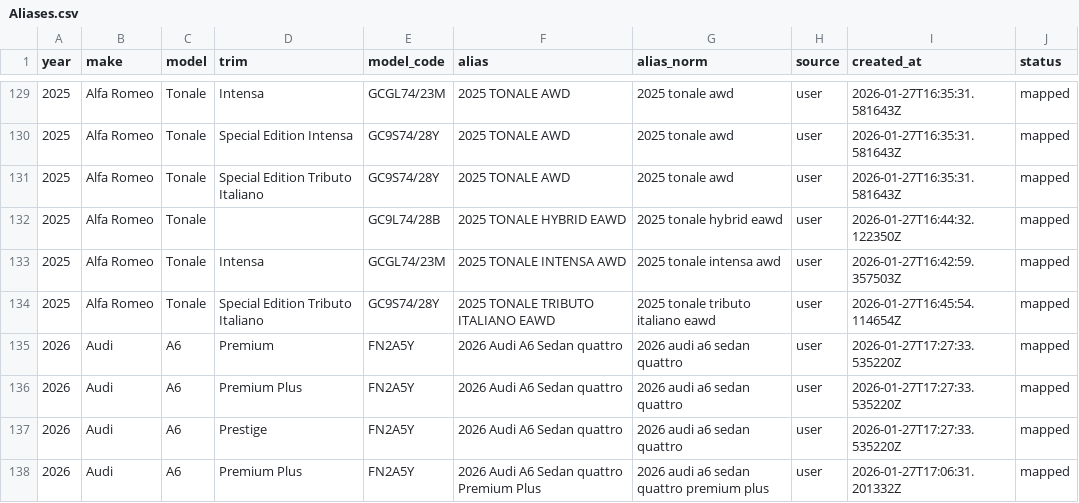
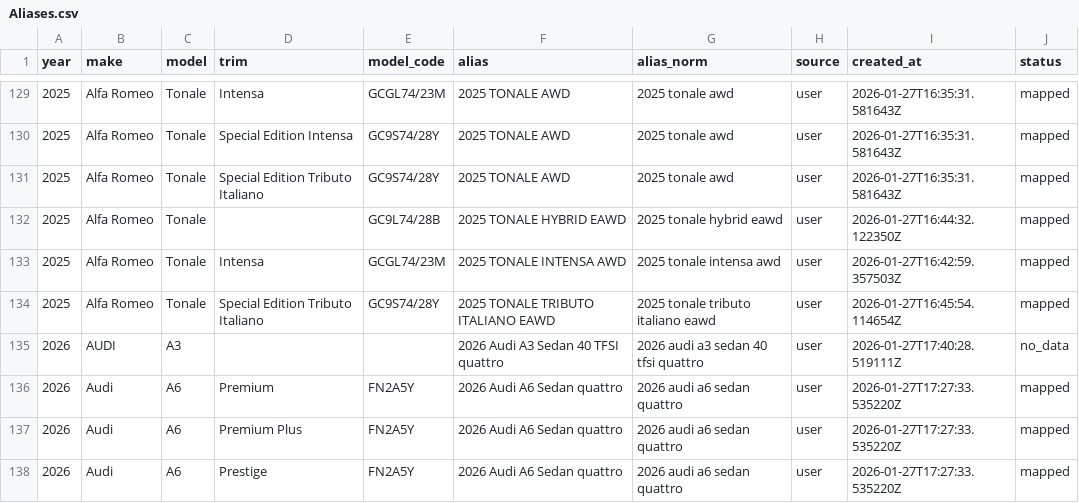
Before and after one commit to klb-text/map, a CSV file: Aliases.csv, drawn as a sheet; only a part is shown, gaps mark what is left out; the shorter side is filled out with more unchanged rows.

Commit message:
chore(mappings): upsert 1 row(s) via AFF UI - 1769535628.8026865

```diff
--- a/Aliases.csv
+++ b/Aliases.csv
@@ -134,2 +134,3 @@ year,make,model,trim,model_code,alias,alias_norm,source,created_at,status
 2025,Alfa Romeo,Tonale,Special Edition Tributo Italiano,GC9S74/28Y,2025 TONALE TRIBUTO ITALIANO EAWD,2025 tonale tributo italiano eawd,user,2026-01-27T16:45:54.114654Z,mapped
+2026,AUDI,A3,,,2026 Audi A3 Sedan 40 TFSI quattro,2026 audi a3 sedan 40 tfsi quattro,user,2026-01-27T17:40:28.519111Z,no_data
 2026,Audi,A6,Premium,FN2A5Y,2026 Audi A6 Sedan quattro,2026 audi a6 sedan quattro,user,2026-01-27T17:27:33.535220Z,mapped
```
